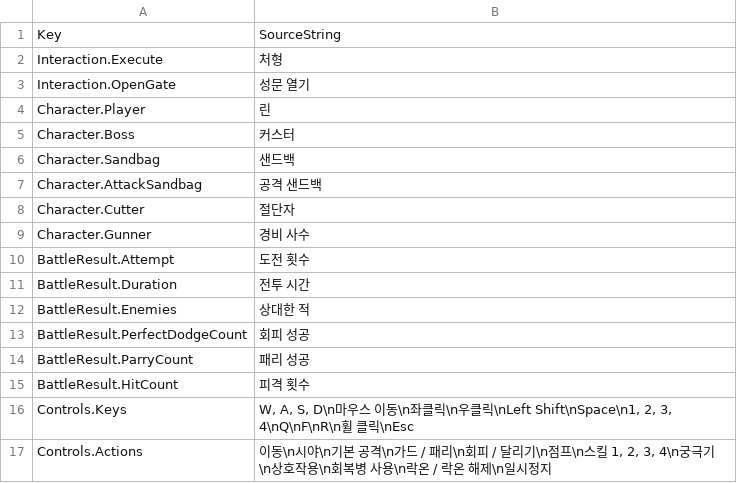
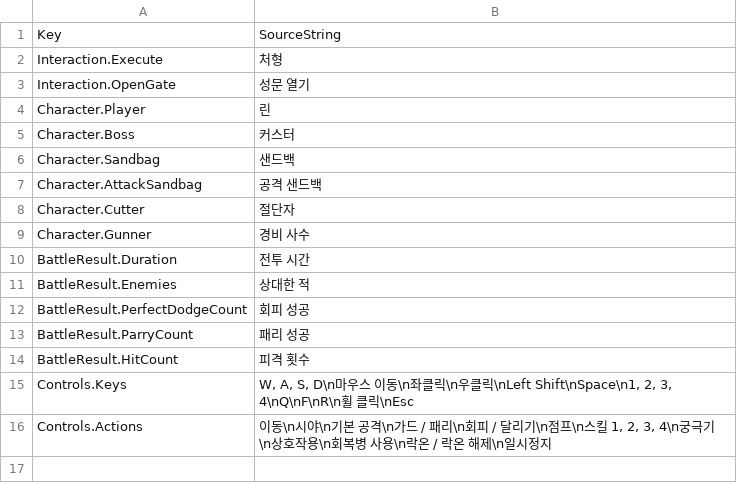
Before and after one commit to Woogl/Ag, a CSV file: Content/StringTables/StringTable.csv, drawn as a sheet.

```diff
--- a/Content/StringTables/StringTable.csv
+++ b/Content/StringTables/StringTable.csv
@@ -9,3 +9,2 @@ Character.Cutter,"절단자"
 Character.Gunner,"경비 사수"
-BattleResult.Attempt,"도전 횟수"
 BattleResult.Duration,"전투 시간"
```
Also changed, not shown: 13 other files.
